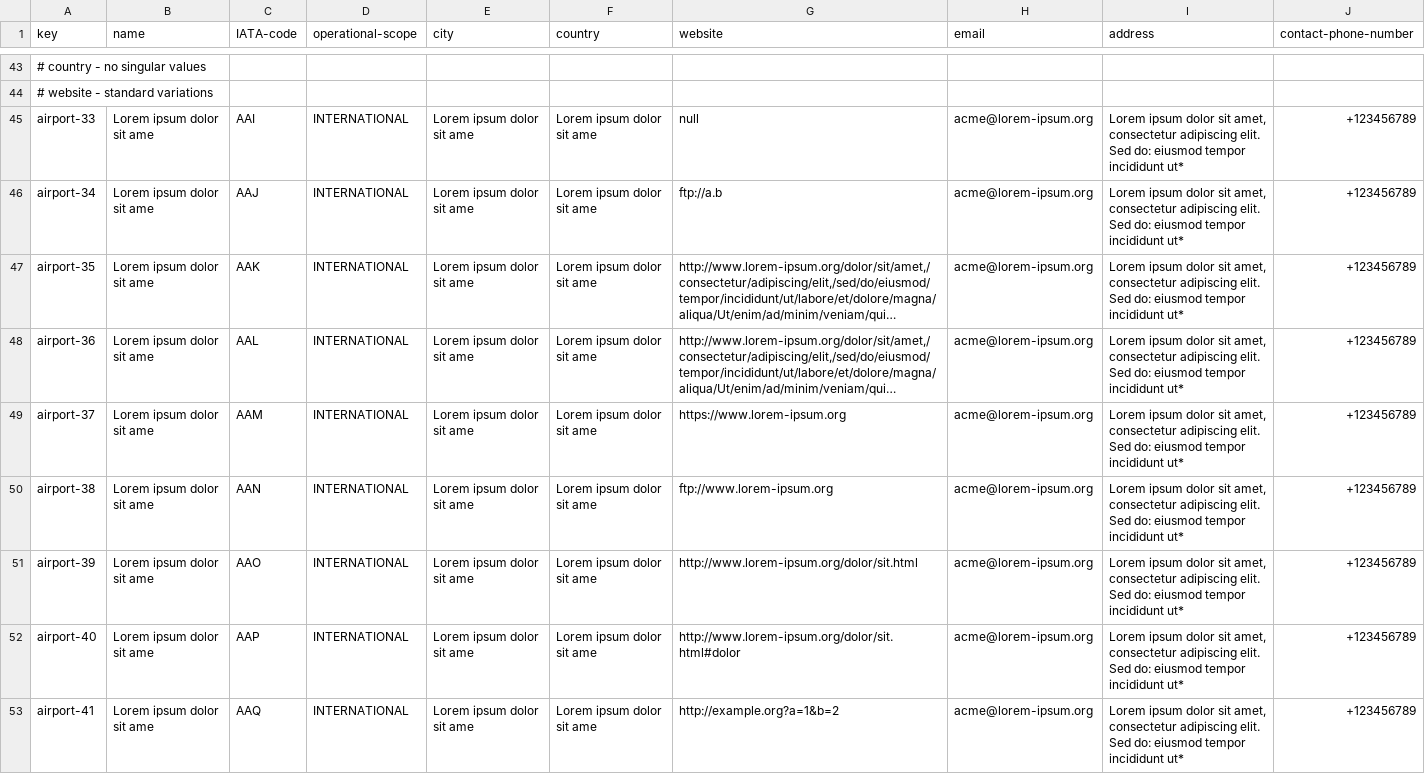
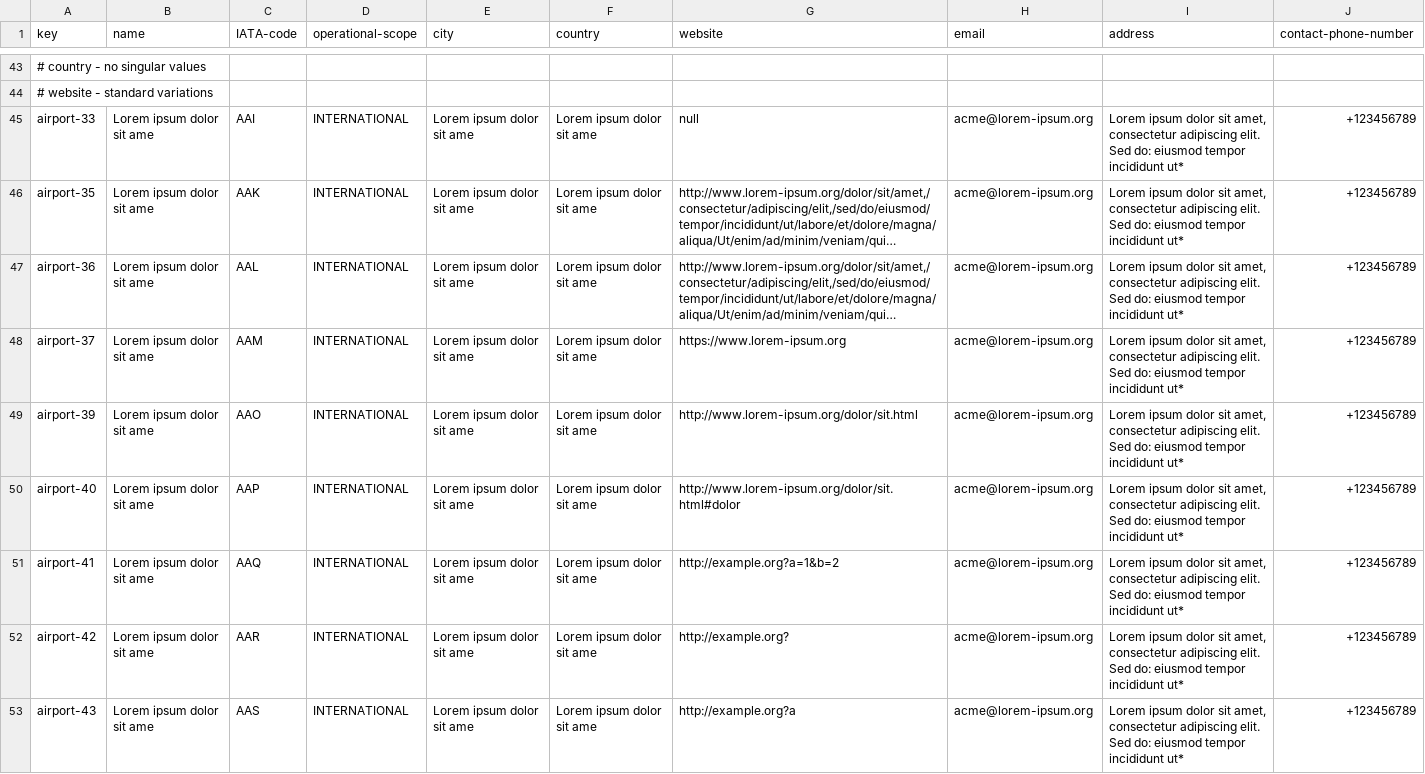
Before and after one commit to DP2-C1-063/Acme-ANS-D04, a CSV file: src/main/resources/WEB-INF/data/sample/airport.csv, drawn as a sheet; only a part is shown, gaps mark what is left out; the shorter side is filled out with more unchanged rows; long unchanged cells end in …; the diff names each change by its address in the sheet, - before the commit and + after, or states it on an @@ line.

```diff
--- a/src/main/resources/WEB-INF/data/sample/airport.csv
+++ b/src/main/resources/WEB-INF/data/sample/airport.csv
-row 46: airport-34 | Lorem ipsum dolor sit ame | AAJ | INTERNATIONAL | Lorem ipsum dolor sit ame | Lorem ipsum dolor sit ame | ftp://a.b | acme@lorem-ipsum.org | Lorem ipsum dolor sit amet, consectetur adipiscing elit. Sed do: eiusmod tempor incididunt ut* | +123456789
-row 50: airport-38 | Lorem ipsum dolor sit ame | AAN | INTERNATIONAL | Lorem ipsum dolor sit ame | Lorem ipsum dolor sit ame | ftp://www.lorem-ipsum.org | acme@lorem-ipsum.org | Lorem ipsum dolor sit amet, consectetur adipiscing elit. Sed do: eiusmod tempor incididunt ut* | +123456789
```
Also changed, not shown: src/main/resources/WEB-INF/data/sample/airlines.csv, src/main/resources/WEB-INF/data/sample/assistance-agent.csv, 2 other files.
